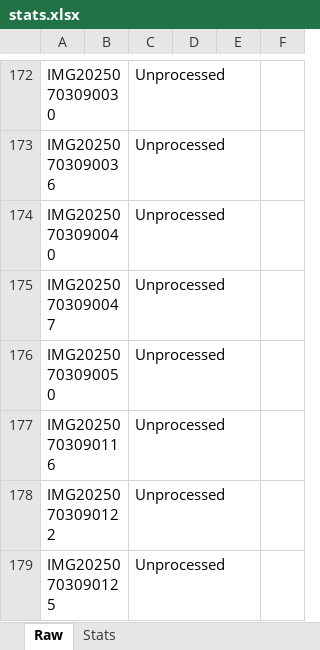
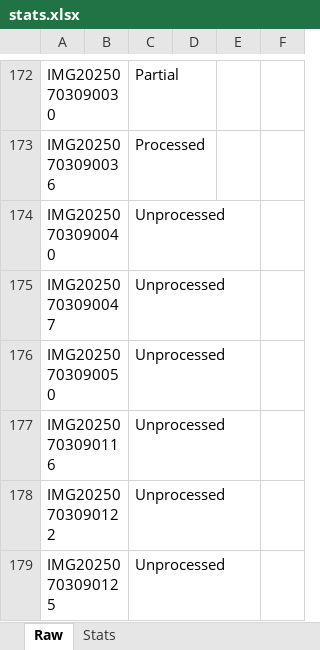
Before and after one commit to SpectralQuill/pomelo-disease-classification, an Excel workbook: tracker/stats.xlsx, sheet Raw, drawn as a sheet; only a part is shown, gaps mark what is left out; values as stored, in another font and other column widths than the file's, no borders; the diff covers the shown part only; the diff names each change by its address in the sheet, - before the commit and + after, or states it on an @@ line.

```diff
--- a/tracker/stats.xlsx (sheet Raw)
+++ b/tracker/stats.xlsx (sheet Raw)
-C172: Unprocessed
+C172: Partial
-C173: Unprocessed
+C173: Processed
```
Also changed, not shown: 28 edited cells elsewhere in this sheet, sheet Stats, 3 other files.
